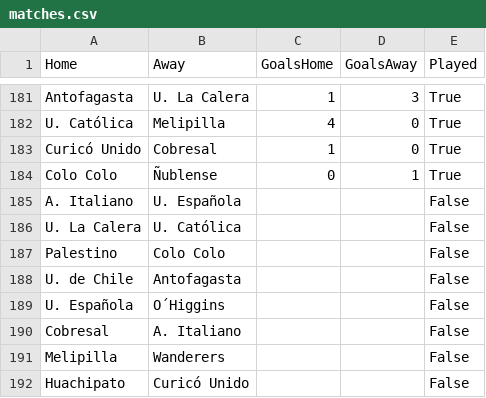
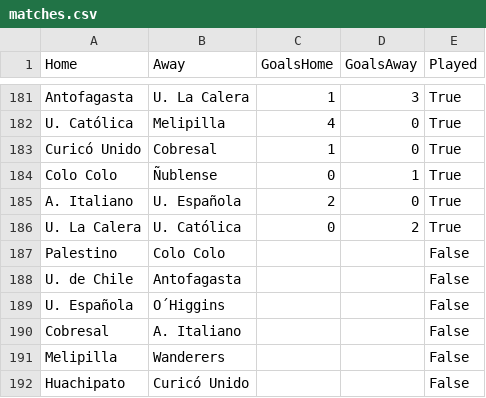
Before and after one commit to javierlopeza/soccer-probs, a CSV file: matches.csv, drawn as a sheet; only a part is shown, gaps mark what is left out.

Commit message:
feat: update data

```diff
--- a/matches.csv
+++ b/matches.csv
@@ -184,4 +184,4 @@ Curicó Unido,Cobresal,1,0,True
 Colo Colo,Ñublense,0,1,True
-A. Italiano,U. Española,,,False
-U. La Calera,U. Católica,,,False
+A. Italiano,U. Española,2,0,True
+U. La Calera,U. Católica,0,2,True
 Palestino,Colo Colo,,,False
```
Also changed, not shown: 18 other files.
